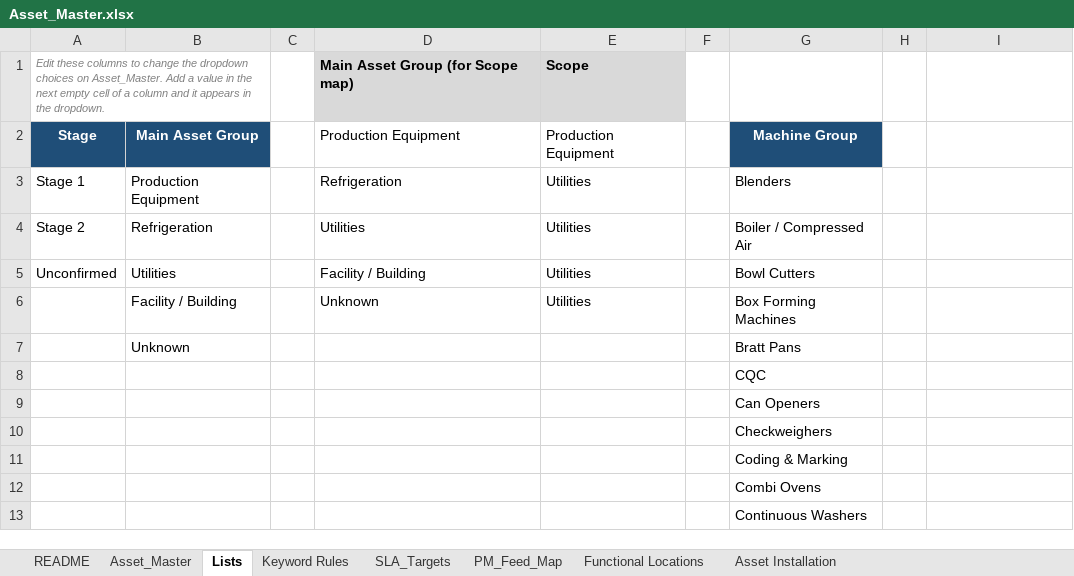
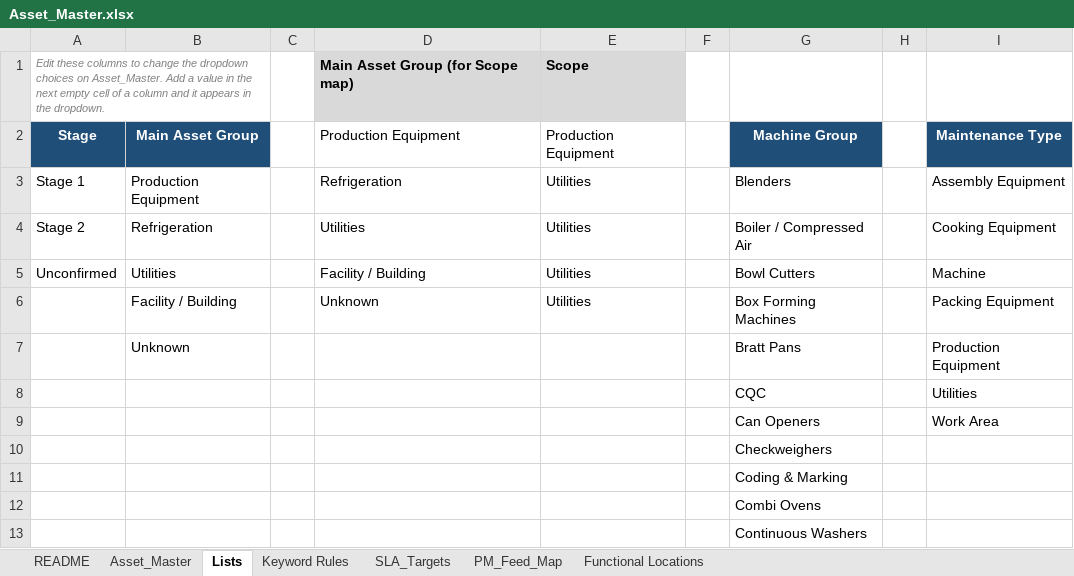
Before and after one commit to Kqetlyn/sfst-downtime, an Excel workbook: data/master/Asset_Master.xlsx, sheet Lists, drawn as a sheet; only a part is shown; values as stored, in another font and other column widths than the file's, no borders; the diff names each change by its address in the sheet, - before the commit and + after, or states it on an @@ line.

```diff
--- a/data/master/Asset_Master.xlsx (sheet Lists)
+++ b/data/master/Asset_Master.xlsx (sheet Lists)
-sheet tab: Asset Installation
-I2: (empty)
+I2: Maintenance Type
-I2 fill: none
+I2 fill: #1F4E78
-I3: (empty)
+I3: Assembly Equipment
-I4: (empty)
+I4: Cooking Equipment
-I5: (empty)
+I5: Machine
-I6: (empty)
+I6: Packing Equipment
-I7: (empty)
+I7: Production Equipment
-I8: (empty)
+I8: Utilities
-I9: (empty)
+I9: Work Area
```
Also changed, not shown: sheet Functional Locations, sheet Asset_Master, sheet README, 12 other files.
